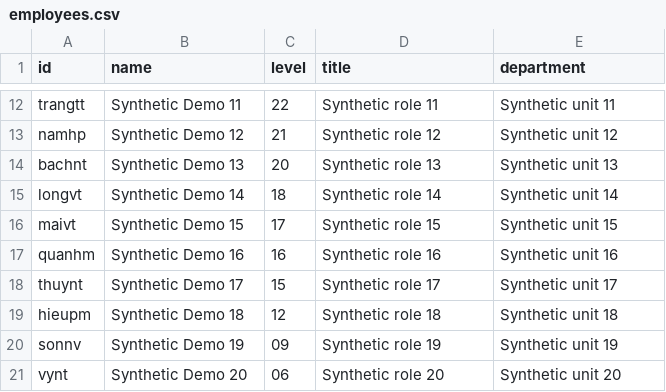
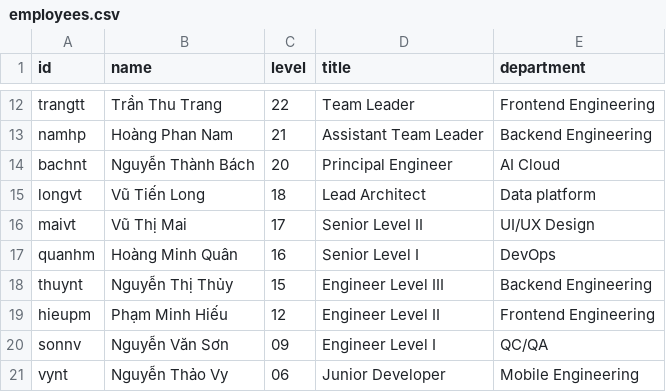
Before and after one commit to dakiemdarktharr/DOCRELAY_MLAI2026, a CSV file: data/employees.csv, drawn as a sheet; only a part is shown, gaps mark what is left out; the diff covers the shown part only; the diff names each change by its address in the sheet, - before the commit and + after, or states it on an @@ line.

```diff
--- a/data/employees.csv
+++ b/data/employees.csv
-B12 (name): Synthetic Demo 11
+B12 (name): Trần Thu Trang
-D12 (title): Synthetic role 11
+D12 (title): Team Leader
-E12 (department): Synthetic unit 11
+E12 (department): Frontend Engineering
-B13 (name): Synthetic Demo 12
+B13 (name): Hoàng Phan Nam
-D13 (title): Synthetic role 12
+D13 (title): Assistant Team Leader
-E13 (department): Synthetic unit 12
+E13 (department): Backend Engineering
-B14 (name): Synthetic Demo 13
+B14 (name): Nguyễn Thành Bách
-D14 (title): Synthetic role 13
+D14 (title): Principal Engineer
-E14 (department): Synthetic unit 13
+E14 (department): AI Cloud
-B15 (name): Synthetic Demo 14
+B15 (name): Vũ Tiến Long
-D15 (title): Synthetic role 14
+D15 (title): Lead Architect
-E15 (department): Synthetic unit 14
+E15 (department): Data platform
-B16 (name): Synthetic Demo 15
+B16 (name): Vũ Thị Mai
-D16 (title): Synthetic role 15
+D16 (title): Senior Level II
-E16 (department): Synthetic unit 15
+E16 (department): UI/UX Design
-B17 (name): Synthetic Demo 16
+B17 (name): Hoàng Minh Quân
-D17 (title): Synthetic role 16
+D17 (title): Senior Level I
-E17 (department): Synthetic unit 16
+E17 (department): DevOps
-B18 (name): Synthetic Demo 17
+B18 (name): Nguyễn Thị Thủy
-D18 (title): Synthetic role 17
+D18 (title): Engineer Level III
-E18 (department): Synthetic unit 17
+E18 (department): Backend Engineering
-B19 (name): Synthetic Demo 18
+B19 (name): Phạm Minh Hiếu
-D19 (title): Synthetic role 18
+D19 (title): Engineer Level II
-E19 (department): Synthetic unit 18
+E19 (department): Frontend Engineering
-B20 (name): Synthetic Demo 19
+B20 (name): Nguyễn Văn Sơn
-D20 (title): Synthetic role 19
+D20 (title): Engineer Level I
-E20 (department): Synthetic unit 19
+E20 (department): QC/QA
-B21 (name): Synthetic Demo 20
+B21 (name): Nguyễn Thảo Vy
-D21 (title): Synthetic role 20
+D21 (title): Junior Developer
-E21 (department): Synthetic unit 20
+E21 (department): Mobile Engineering
```
Also changed, not shown: 78 edited cells elsewhere in this file, 3 other files.
